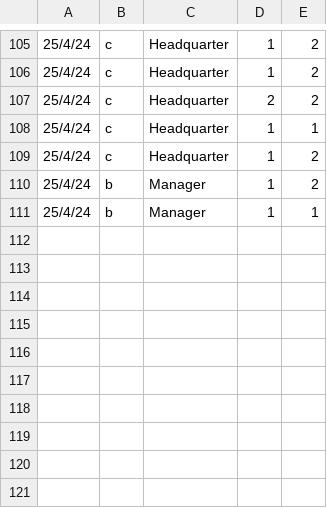
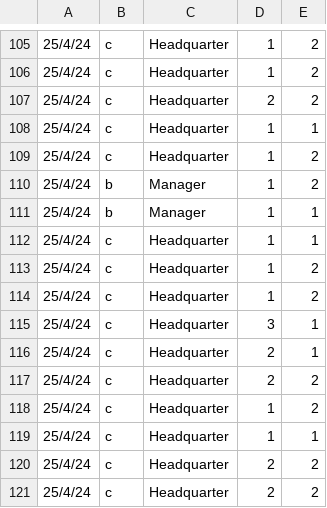
Before and after one commit to Troxq/Stock_Management, a CSV file: Logfile/send_orderlog.csv, drawn as a sheet; only a part is shown, gaps mark what is left out.

```diff
--- a/Logfile/send_orderlog.csv
+++ b/Logfile/send_orderlog.csv
@@ -111 +111,11 @@
 25/4/24,b,Manager,1,1
+25/4/24,c,Headquarter,1,1
+25/4/24,c,Headquarter,1,2
+25/4/24,c,Headquarter,1,2
+25/4/24,c,Headquarter,3,1
+25/4/24,c,Headquarter,2,1
+25/4/24,c,Headquarter,2,2
+25/4/24,c,Headquarter,1,2
+25/4/24,c,Headquarter,1,1
+25/4/24,c,Headquarter,2,2
+25/4/24,c,Headquarter,2,2
```
Also changed, not shown: Logfile/loginlog.csv, 4 other files.
